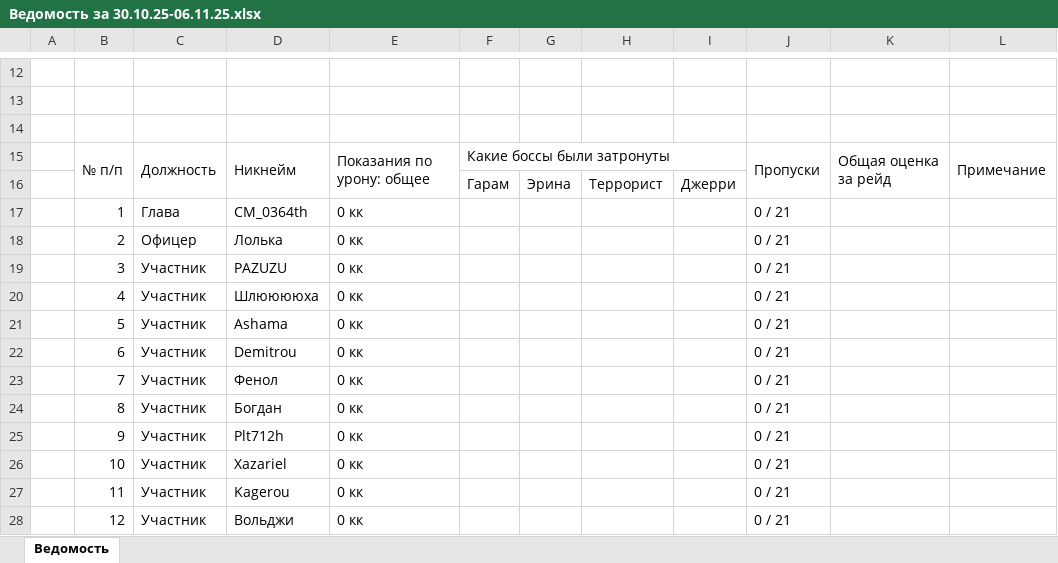
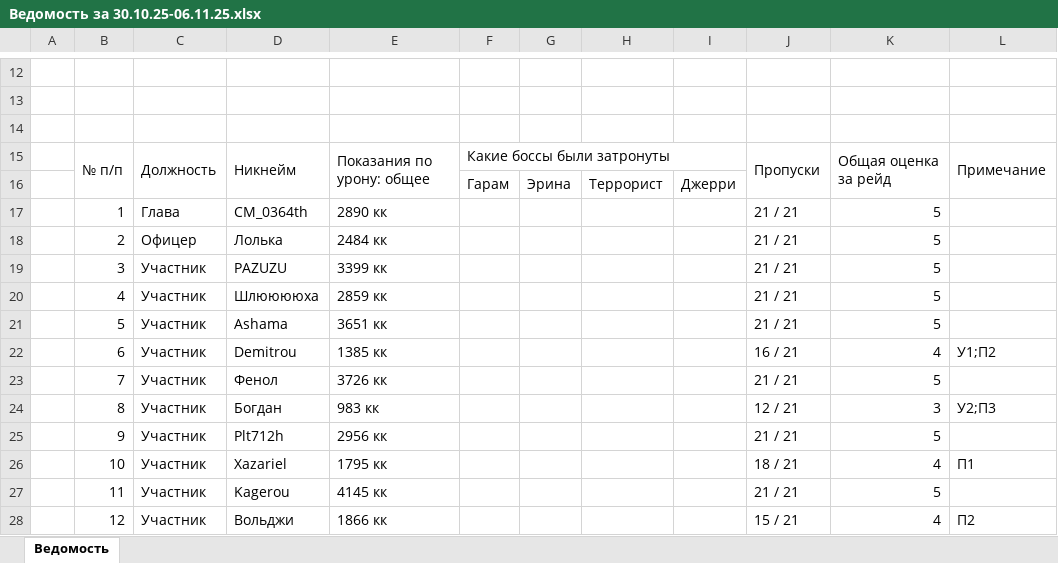
Before and after one commit to OfficialLoli/HollowGuardian, an Excel workbook: Ведомости/Ведомость за 30.10.25-06.11.25.xlsx, sheet Ведомость, drawn as a sheet; only a part is shown, gaps mark what is left out; values as stored, in another font and other column widths than the file's, no cell formats; charts and pictures not drawn; the diff covers the shown part only; the diff names each change by its address in the sheet, - before the commit and + after, or states it on an @@ line.

Commit message:
Сезон 118
- Обновление карточек игроков за 118 сезон
- Добавление шаблона ведомости на 119 сезон

```diff
--- a/Ведомости/Ведомость за 30.10.25-06.11.25.xlsx (sheet Ведомость)
+++ b/Ведомости/Ведомость за 30.10.25-06.11.25.xlsx (sheet Ведомость)
-E17: 0 кк
+E17: 2890 кк
-J17:J21: 0 / 21
+J17:J21: 21 / 21
-K17:K21: (empty)
+K17:K21: 5
-E18: 0 кк
+E18: 2484 кк
-E19: 0 кк
+E19: 3399 кк
-E20: 0 кк
+E20: 2859 кк
-E21: 0 кк
+E21: 3651 кк
-E22: 0 кк
+E22: 1385 кк
-J22: 0 / 21
+J22: 16 / 21
-K22: (empty)
+K22: 4
-L22: (empty)
+L22: У1;П2
-E23: 0 кк
+E23: 3726 кк
-J23: 0 / 21
+J23: 21 / 21
-K23: (empty)
+K23: 5
-E24: 0 кк
+E24: 983 кк
-J24: 0 / 21
+J24: 12 / 21
-K24: (empty)
+K24: 3
-L24: (empty)
+L24: У2;П3
-E25: 0 кк
+E25: 2956 кк
-J25: 0 / 21
+J25: 21 / 21
-K25: (empty)
+K25: 5
-E26: 0 кк
+E26: 1795 кк
-J26: 0 / 21
+J26: 18 / 21
-K26: (empty)
+K26: 4
-L26: (empty)
+L26: П1
-E27: 0 кк
+E27: 4145 кк
-J27: 0 / 21
+J27: 21 / 21
-K27: (empty)
+K27: 5
-E28: 0 кк
+E28: 1866 кк
-J28: 0 / 21
+J28: 15 / 21
-K28: (empty)
+K28: 4
-L28: (empty)
+L28: П2
```
Also changed, not shown: 57 edited cells and merged cells elsewhere in this sheet, cell formats, charts or pictures, 26 other files.
